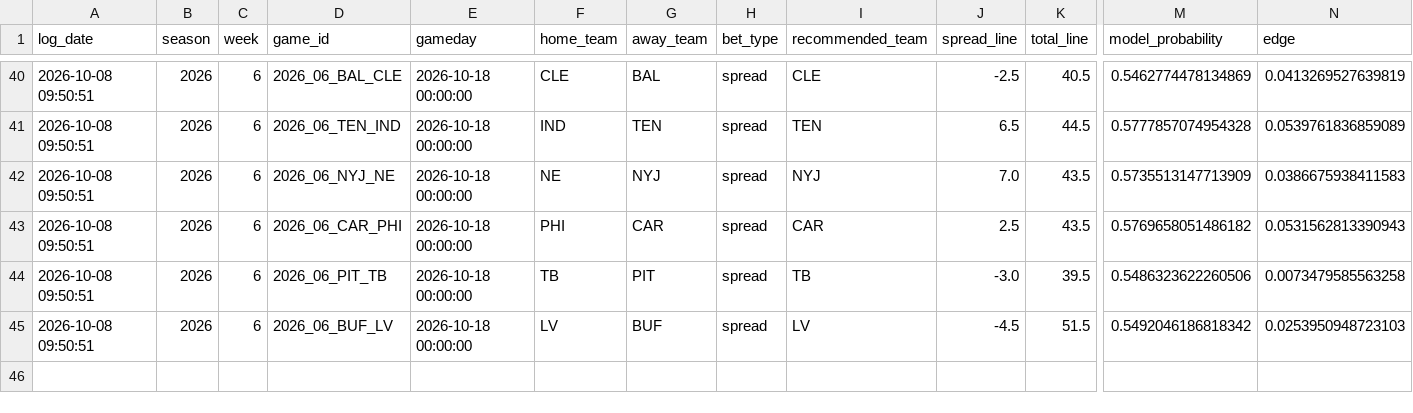
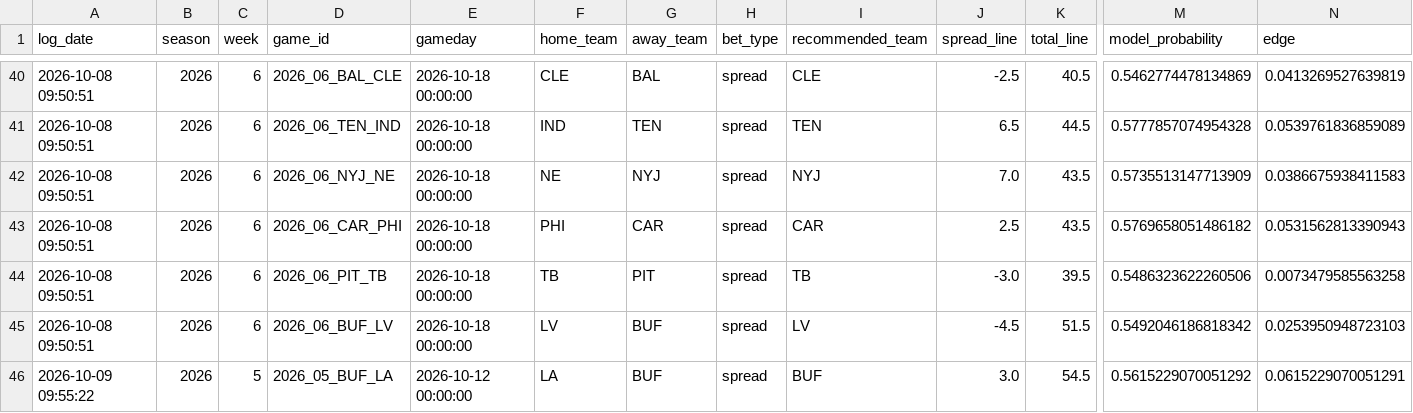
Before and after one commit to William-Bill1/nfl-predictions, a CSV file: data_files/betting_recommendations_log.csv, drawn as a sheet; only a part is shown, gaps mark what is left out; rows hold the shown columns only; the diff names each change by its address in the sheet, - before the commit and + after, or states it on an @@ line.

```diff
--- a/data_files/betting_recommendations_log.csv
+++ b/data_files/betting_recommendations_log.csv
+row 46: 2026-10-09 09:55:22 | 2026 | 5 | 2026_05_BUF_LA | 2026-10-12 00:00:00 | LA | BUF | spread | BUF | 3.0 | 54.5 | 0.5615229070051292 | 0.0615229070051291
```
Also changed, not shown: data_files/espn_injuries.csv, data_files/model_feature_importances.csv, 6 other files.
